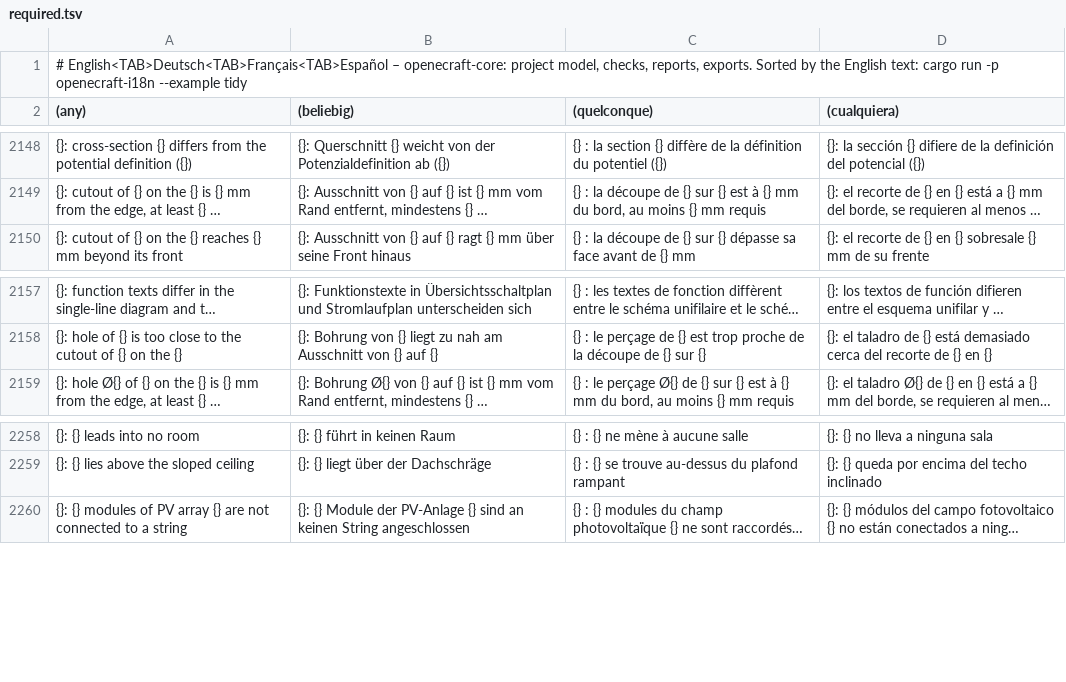
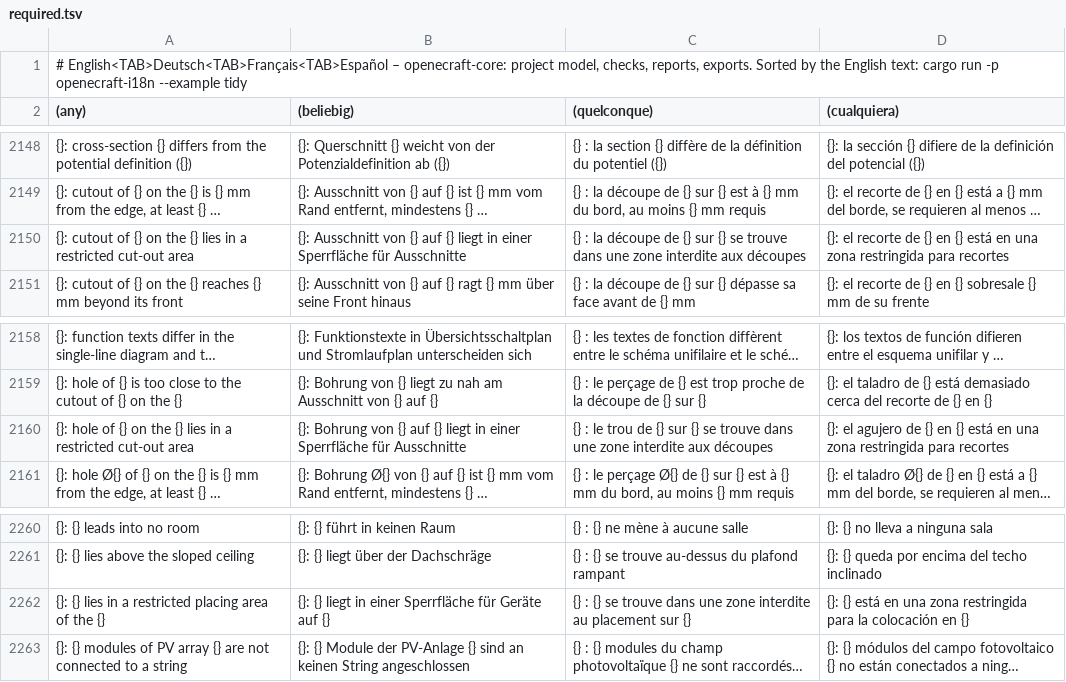
Before and after one commit to nilres/OpenECraft, a TSV file: crates/openecraft-i18n/src/catalog/core/required.tsv, drawn as a sheet; only a part is shown, gaps mark what is left out; long unchanged cells end in …; the diff names each change by its address in the sheet, - before the commit and + after, or states it on an @@ line.

```diff
--- a/crates/openecraft-i18n/src/catalog/core/required.tsv
+++ b/crates/openecraft-i18n/src/catalog/core/required.tsv
+row 2150: {}: cutout of {} on the {} lies in a restricted cut-out area | {}: Ausschnitt von {} auf {} liegt in einer Sperrfläche für Ausschnitte | {} : la découpe de {} sur {} se trouve dans une zone interdite aux découpes | {}: el recorte de {} en {} está en una zona restringida para recortes
+row 2160: {}: hole of {} on the {} lies in a restricted cut-out area | {}: Bohrung von {} auf {} liegt in einer Sperrfläche für Ausschnitte | {} : le trou de {} sur {} se trouve dans une zone interdite aux découpes | {}: el agujero de {} en {} está en una zona restringida para recortes
+row 2262: {}: {} lies in a restricted placing area of the {} | {}: {} liegt in einer Sperrfläche für Geräte auf {} | {} : {} se trouve dans une zone interdite au placement sur {} | {}: {} está en una zona restringida para la colocación en {}
```
Also changed, not shown: crates/openecraft-i18n/src/catalog/core/da.tsv, crates/openecraft-i18n/src/catalog/core/pl.tsv, 43 other files.
